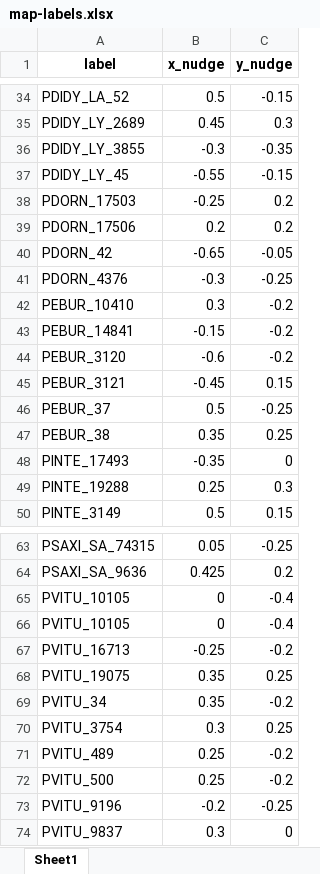
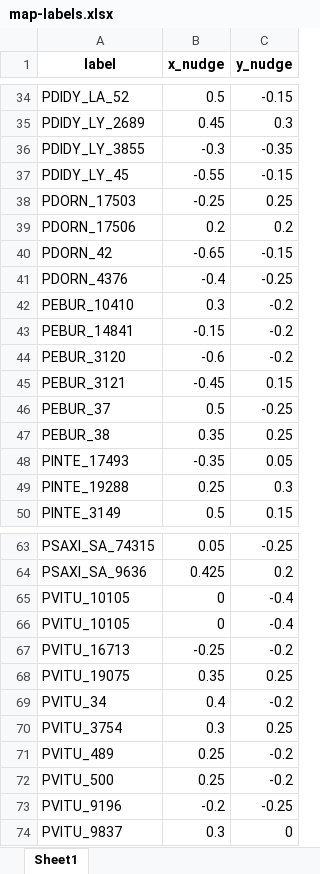
Before and after one commit to jasonratcliff/thesis, an Excel workbook: data/map-labels.xlsx, sheet Sheet1, drawn as a sheet; only a part is shown, gaps mark what is left out; values as stored, in another font and other column widths than the file's, no borders; the diff names each change by its address in the sheet, - before the commit and + after, or states it on an @@ line.

Commit message:
Update label positions and plot size.

```diff
--- a/data/map-labels.xlsx (sheet Sheet1)
+++ b/data/map-labels.xlsx (sheet Sheet1)
-C38 (y_nudge): 0.2
+C38 (y_nudge): 0.25
-C40 (y_nudge): -0.05
+C40 (y_nudge): -0.15
-B41 (x_nudge): -0.3
+B41 (x_nudge): -0.4
-C48 (y_nudge): 0
+C48 (y_nudge): 0.05
-B69 (x_nudge): 0.35
+B69 (x_nudge): 0.4
```
Also changed, not shown: 1 other file.
